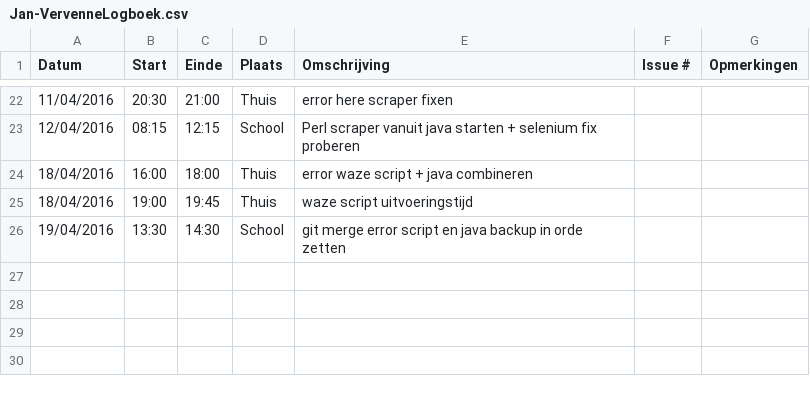
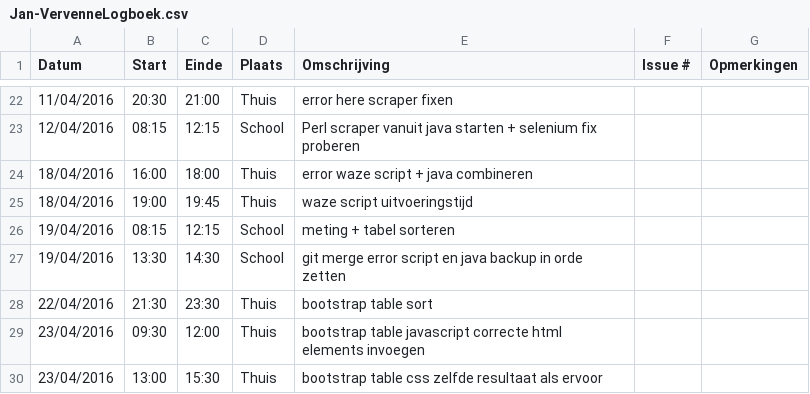
Before and after one commit to ghentlivinglab/Traffic-Travel-Time-Analyzer-3, a CSV file: Jan-VervenneLogboek.csv, drawn as a sheet; only a part is shown, gaps mark what is left out.

Commit message:
table sort

```diff
--- a/Jan-VervenneLogboek.csv
+++ b/Jan-VervenneLogboek.csv
@@ -25,2 +25,6 @@ Datum,Start,Einde,Plaats,Omschrijving,Issue #,Opmerkingen
 18/04/2016,19:00,19:45,Thuis,"waze script uitvoeringstijd",,
+19/04/2016,08:15,12:15,School,"meting + tabel sorteren",,
 19/04/2016,13:30,14:30,School,"git merge error script en java backup in orde zetten",,
+22/04/2016,21:30,23:30,Thuis,"bootstrap table sort",,
+23/04/2016,09:30,12:00,Thuis,"bootstrap table javascript correcte html elements invoegen",,
+23/04/2016,13:00,15:30,Thuis,"bootstrap table css zelfde resultaat als ervoor",,
```
Also changed, not shown: 3 other files.
